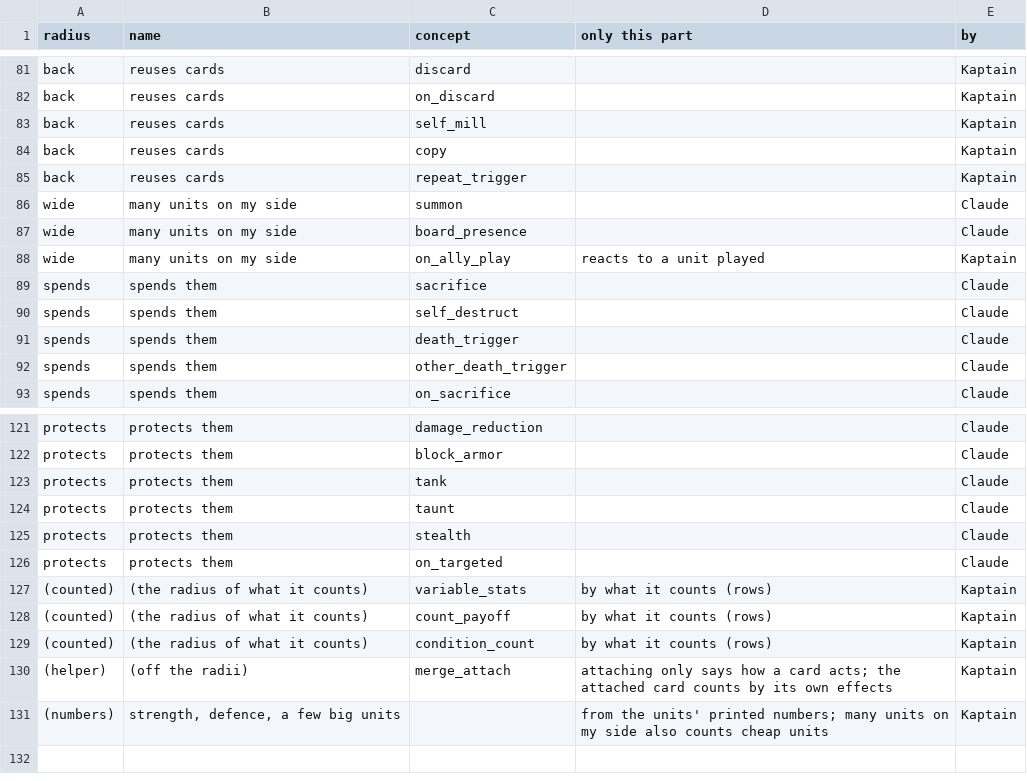
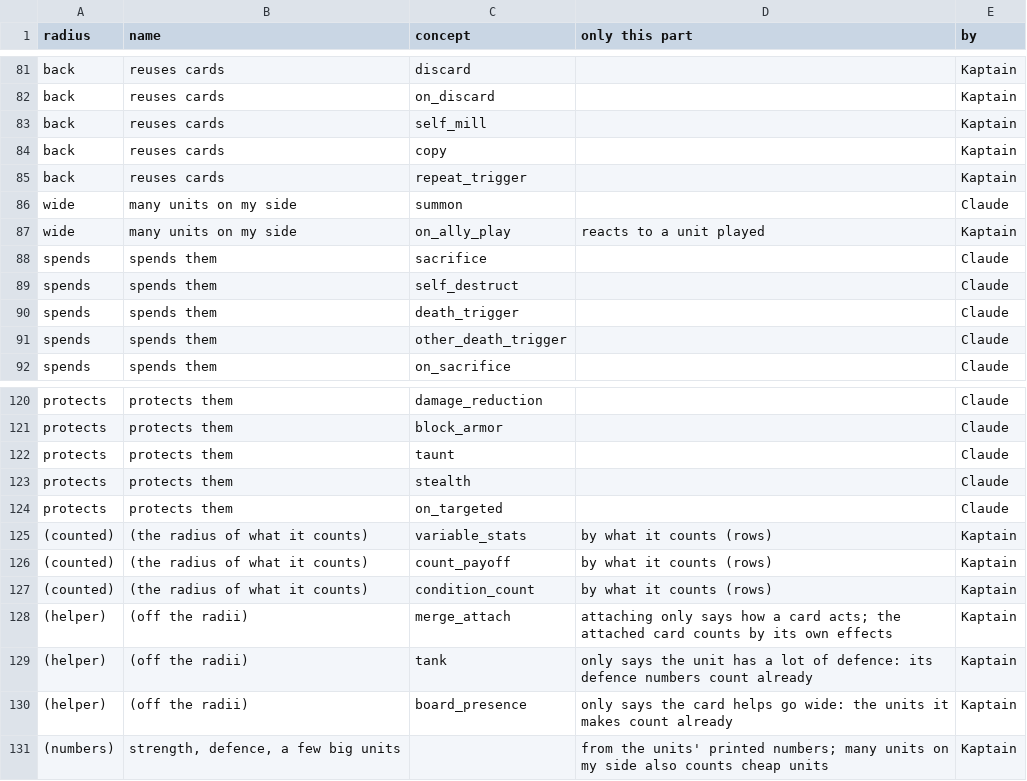
Before and after one commit to npgeorgiou/three-bases, a TSV file: factions/wheel/work/radii.tsv, drawn as a sheet; only a part is shown, gaps mark what is left out.

```diff
--- a/factions/wheel/work/radii.tsv
+++ b/factions/wheel/work/radii.tsv
@@ -86,3 +86,2 @@ back	reuses cards	repeat_trigger		Kaptain
 wide	many units on my side	summon		Claude
-wide	many units on my side	board_presence		Claude
 wide	many units on my side	on_ally_play	reacts to a unit played	Kaptain
@@ -122,3 +121,2 @@ protects	protects them	damage_reduction		Claude
 protects	protects them	block_armor		Claude
-protects	protects them	tank		Claude
 protects	protects them	taunt		Claude
@@ -130,2 +128,4 @@ protects	protects them	on_targeted		Claude
 (helper)	(off the radii)	merge_attach	attaching only says how a card acts; the attached card counts by its own effects	Kaptain
+(helper)	(off the radii)	tank	only says the unit has a lot of defence: its defence numbers count already	Kaptain
+(helper)	(off the radii)	board_presence	only says the card helps go wide: the units it makes count already	Kaptain
 (numbers)	strength, defence, a few big units		from the units' printed numbers; many units on my side also counts cheap units	Kaptain
```
Also changed, not shown: factions/wheel/archetypes.tsv, factions/wheel/work/concept_verdicts.tsv.
